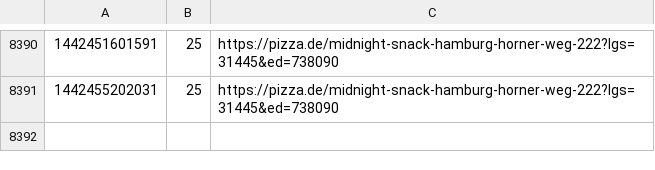
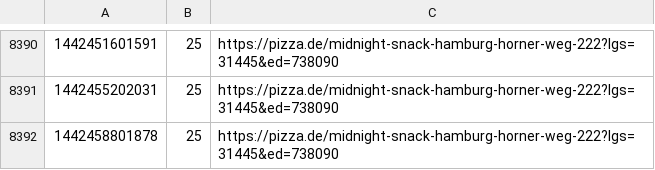
Before and after one commit to pizzadealer/data, a CSV file: 20539_rothenburgsort.csv, drawn as a sheet; only a part is shown, gaps mark what is left out; the diff names each change by its address in the sheet, - before the commit and + after, or states it on an @@ line.

Commit message:
New Data

```diff
--- a/20539_rothenburgsort.csv
+++ b/20539_rothenburgsort.csv
+row 8392: 1442458801878 | 25 | https://pizza.de/midnight-snack-hamburg-horner-weg-222?lgs=31445&ed=738090
```
